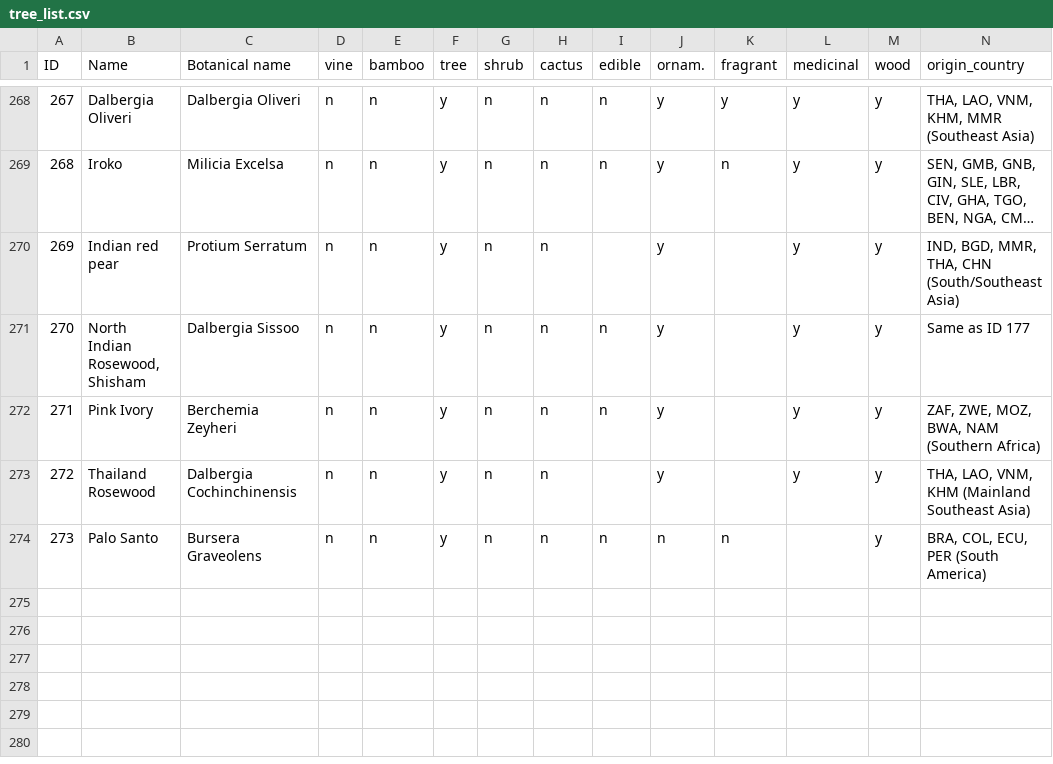
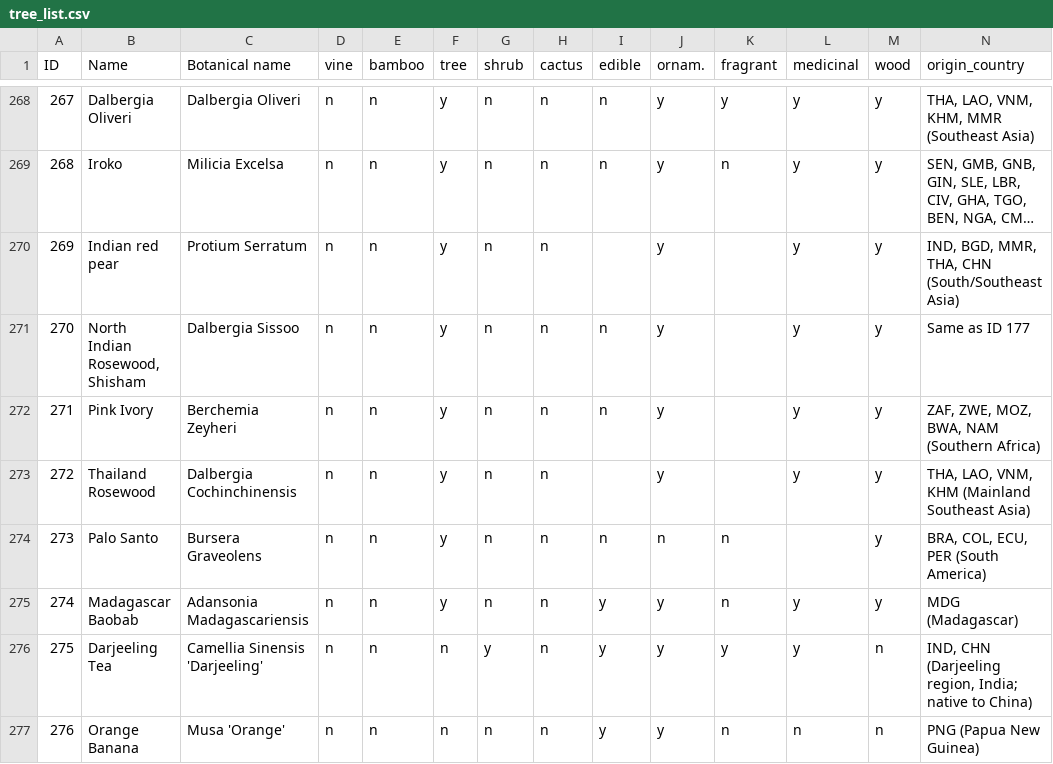
Before and after one commit to nomike/tree-sheets-ai-generated, a CSV file: tree_list.csv, drawn as a sheet; only a part is shown, gaps mark what is left out; long unchanged cells end in …; rows hold the shown columns only; the diff names each change by its address in the sheet, - before the commit and + after, or states it on an @@ line.

```diff
--- a/tree_list.csv
+++ b/tree_list.csv
+row 275: 274 | Madagascar Baobab | Adansonia Madagascariensis | n | n | y | n | n | y | y | n | y | y | MDG (Madagascar)
+row 276: 275 | Darjeeling Tea | Camellia Sinensis 'Darjeeling' | n | n | n | y | n | y | y | y | y | n | IND, CHN (Darjeeling region, India; native to China)
+row 277: 276 | Orange Banana | Musa 'Orange' | n | n | n | n | n | y | y | n | n | n | PNG (Papua New Guinea)
```
Also changed, not shown: 4 other files.
